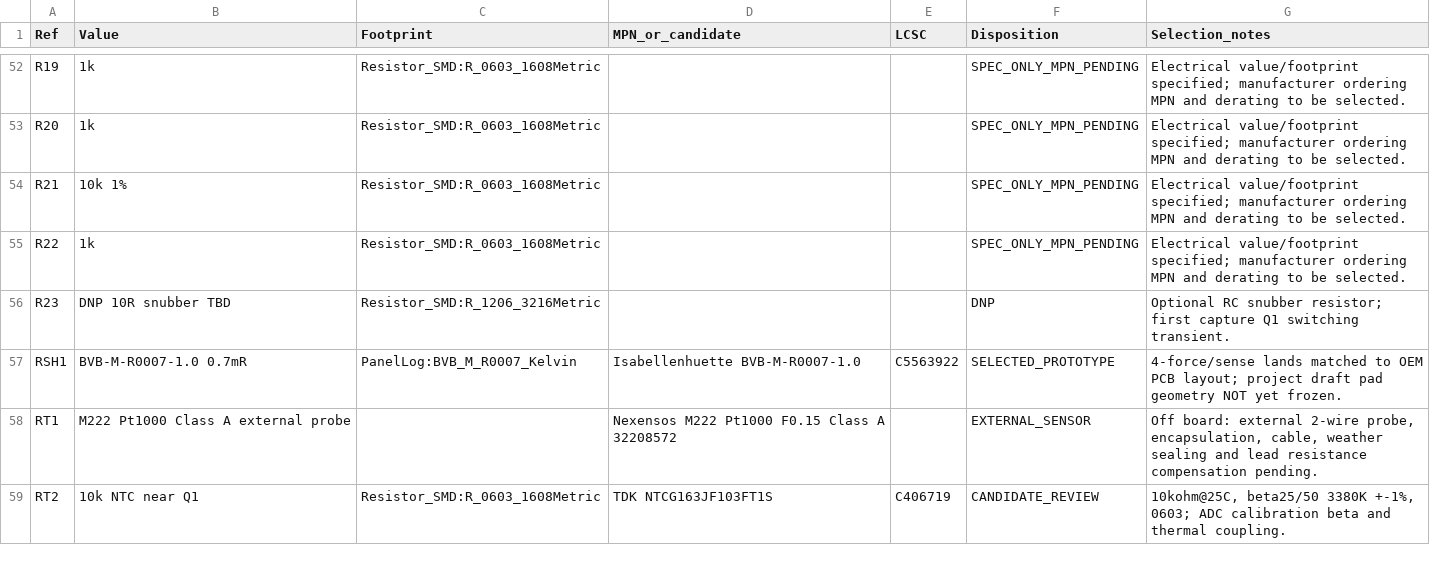
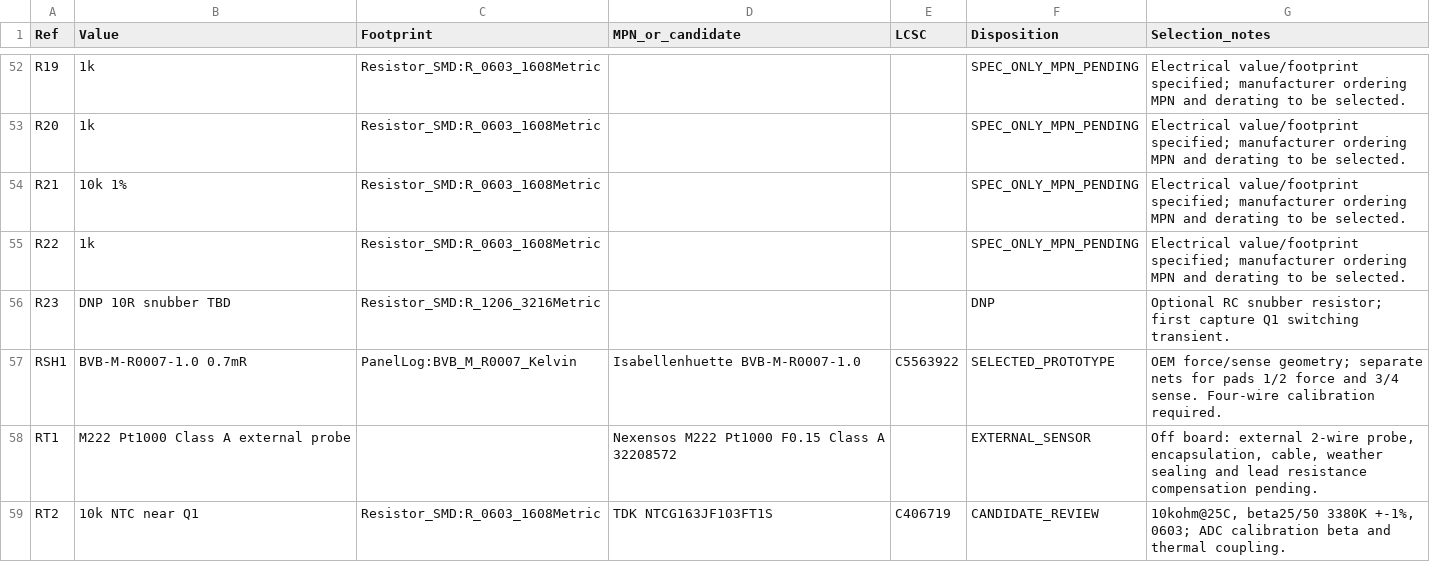
Before and after one commit to feliksdd/panellog, a CSV file: bom/panellog_rev0_selection.csv, drawn as a sheet; only a part is shown, gaps mark what is left out; the diff covers the shown part only.

```diff
--- a/bom/panellog_rev0_selection.csv
+++ b/bom/panellog_rev0_selection.csv
@@ -56,3 +56,3 @@ R22,1k,Resistor_SMD:R_0603_1608Metric,,,SPEC_ONLY_MPN_PENDING,Electrical value/f
 R23,DNP 10R snubber TBD,Resistor_SMD:R_1206_3216Metric,,,DNP,Optional RC snubber resistor; first capture Q1 switching transient.
-RSH1,BVB-M-R0007-1.0 0.7mR,PanelLog:BVB_M_R0007_Kelvin,Isabellenhuette BVB-M-R0007-1.0,C5563922,SELECTED_PROTOTYPE,4-force/sense lands matched to OEM PCB layout; project draft pad geometry NOT yet frozen.
+RSH1,BVB-M-R0007-1.0 0.7mR,PanelLog:BVB_M_R0007_Kelvin,Isabellenhuette BVB-M-R0007-1.0,C5563922,SELECTED_PROTOTYPE,OEM force/sense geometry; separate nets for pads 1/2 force and 3/4 sense. Four-wire calibration required.
 RT1,M222 Pt1000 Class A external probe,,Nexensos M222 Pt1000 F0.15 Class A 32208572,,EXTERNAL_SENSOR,"Off board: external 2-wire probe, encapsulation, cable, weather sealing and lead resistance compensation pending."
```
Also changed, not shown: 15 edited cells elsewhere in this file, 16 other files.
